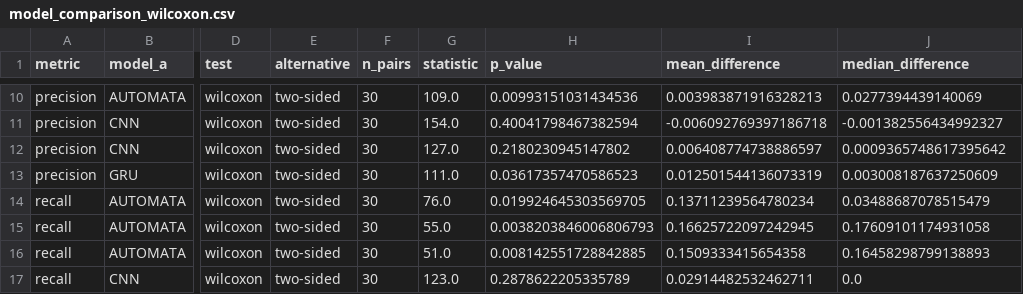
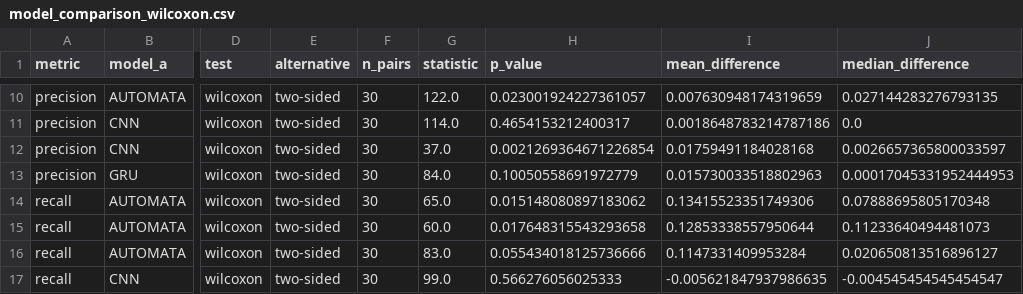
Before and after one commit to esmamanti/probabilistic-automata-time-series, a CSV file: results/tables/model_comparison_wilcoxon.csv, drawn as a sheet; only a part is shown, gaps mark what is left out; the diff covers the shown part only; the diff names each change by its address in the sheet, - before the commit and + after, or states it on an @@ line.

```diff
--- a/results/tables/model_comparison_wilcoxon.csv
+++ b/results/tables/model_comparison_wilcoxon.csv
-G10 (statistic): 109.0
+G10 (statistic): 122.0
-H10 (p_value): 0.00993151031434536
+H10 (p_value): 0.023001924227361057
-I10 (mean_difference): 0.003983871916328213
+I10 (mean_difference): 0.007630948174319659
-J10 (median_difference): 0.0277394439140069
+J10 (median_difference): 0.027144283276793135
-G11 (statistic): 154.0
+G11 (statistic): 114.0
-H11 (p_value): 0.40041798467382594
+H11 (p_value): 0.4654153212400317
-I11 (mean_difference): -0.006092769397186718
+I11 (mean_difference): 0.0018648783214787186
-J11 (median_difference): -0.001382556434992327
+J11 (median_difference): 0.0
-G12 (statistic): 127.0
+G12 (statistic): 37.0
-H12 (p_value): 0.2180230945147802
+H12 (p_value): 0.0021269364671226854
-I12 (mean_difference): 0.006408774738886597
+I12 (mean_difference): 0.01759491184028168
-J12 (median_difference): 0.0009365748617395642
+J12 (median_difference): 0.0026657365800033597
-G13 (statistic): 111.0
+G13 (statistic): 84.0
-H13 (p_value): 0.03617357470586523
+H13 (p_value): 0.10050558691972779
-I13 (mean_difference): 0.012501544136073319
+I13 (mean_difference): 0.015730033518802963
-J13 (median_difference): 0.003008187637250609
+J13 (median_difference): 0.00017045331952444953
-G14 (statistic): 76.0
+G14 (statistic): 65.0
-H14 (p_value): 0.019924645303569705
+H14 (p_value): 0.015148080897183062
-I14 (mean_difference): 0.13711239564780234
+I14 (mean_difference): 0.13415523351749306
-J14 (median_difference): 0.03488687078515479
+J14 (median_difference): 0.07888695805170348
-G15 (statistic): 55.0
+G15 (statistic): 60.0
-H15 (p_value): 0.0038203846006806793
+H15 (p_value): 0.017648315543293658
-I15 (mean_difference): 0.16625722097242945
+I15 (mean_difference): 0.12853338557950644
-J15 (median_difference): 0.17609101174931058
+J15 (median_difference): 0.11233640494481073
-G16 (statistic): 51.0
+G16 (statistic): 83.0
-H16 (p_value): 0.008142551728842885
+H16 (p_value): 0.055434018125736666
-I16 (mean_difference): 0.1509333415654358
+I16 (mean_difference): 0.1147331409953284
-J16 (median_difference): 0.16458298799138893
+J16 (median_difference): 0.020650813516896127
-G17 (statistic): 123.0
+G17 (statistic): 99.0
-H17 (p_value): 0.2878622205335789
+H17 (p_value): 0.566276056025333
-I17 (mean_difference): 0.02914482532462711
+I17 (mean_difference): -0.005621847937986635
-J17 (median_difference): 0.0
+J17 (median_difference): -0.004545454545454547
```
Also changed, not shown: 60 edited cells elsewhere in this file, results/improvements/deep_learning_before_after.csv, results/tables/deep_learning_mcnemar.csv, 24 other files.
